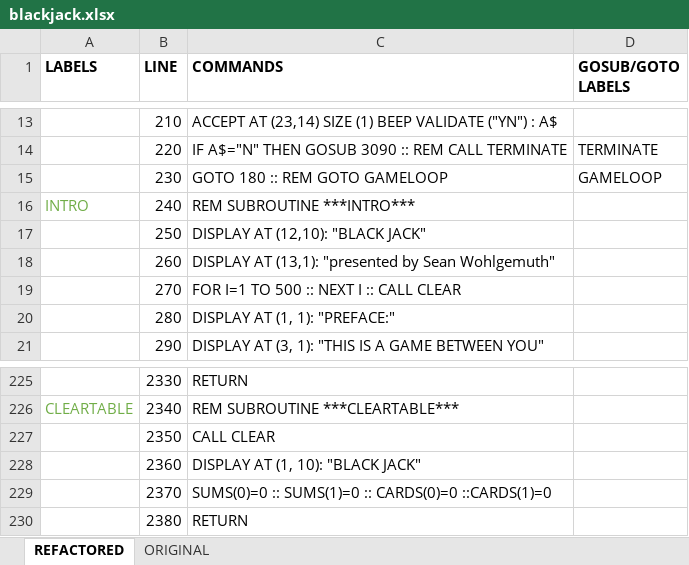
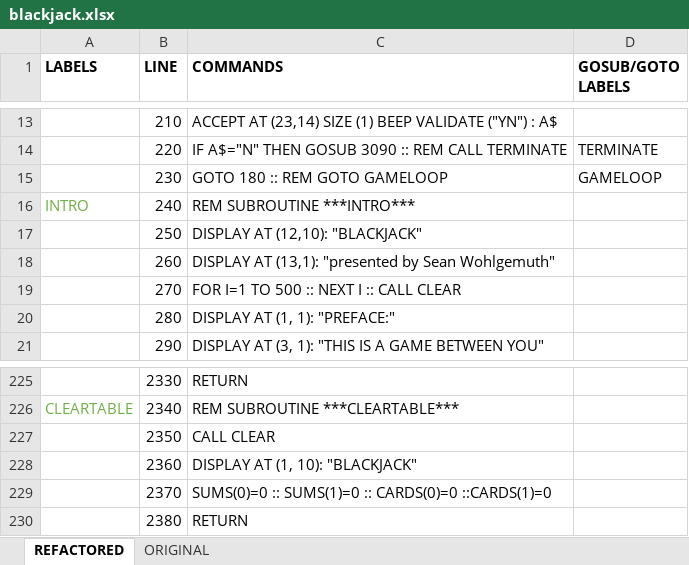
Before and after one commit to seanwo/ti994a, an Excel workbook: blackjack.xlsx, sheet REFACTORED, drawn as a sheet; only a part is shown, gaps mark what is left out; values as stored, in another font and other column widths than the file's, no borders; the diff names each change by its address in the sheet, - before the commit and + after, or states it on an @@ line.

```diff
--- a/blackjack.xlsx (sheet REFACTORED)
+++ b/blackjack.xlsx (sheet REFACTORED)
-C17 (COMMANDS): DISPLAY AT (12,10): "BLACK JACK"
+C17 (COMMANDS): DISPLAY AT (12,10): "BLACKJACK"
-C228 (COMMANDS): DISPLAY AT (1, 10): "BLACK JACK"
+C228 (COMMANDS): DISPLAY AT (1, 10): "BLACKJACK"
```
Also changed, not shown: 2 other files.
